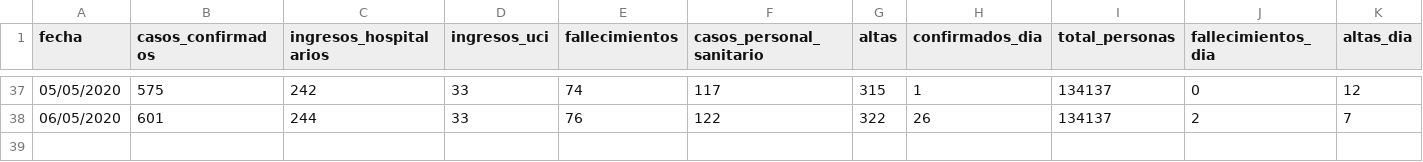
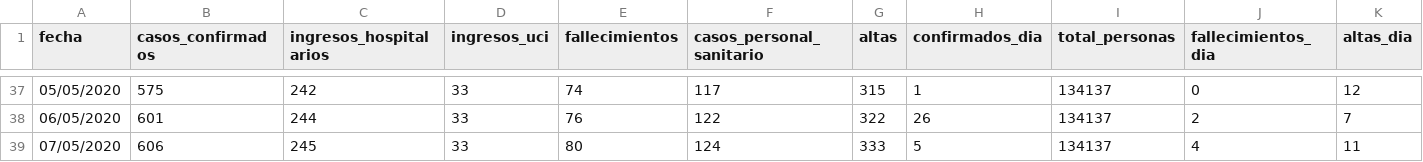
Before and after one commit to danilat/covid-19-aragon, a CSV file: _data/coronavirus_cases_teruel.csv, drawn as a sheet; only a part is shown, gaps mark what is left out; rows hold the shown columns only; the diff names each change by its address in the sheet, - before the commit and + after, or states it on an @@ line.

```diff
--- a/_data/coronavirus_cases_teruel.csv
+++ b/_data/coronavirus_cases_teruel.csv
+row 39: 07/05/2020 | 606 | 245 | 33 | 80 | 124 | 333 | 5 | 134137 | 4 | 11
```
Also changed, not shown: _data/coronavirus_cases.csv, _data/coronavirus_cases_zaragoza.csv, 8 other files.
